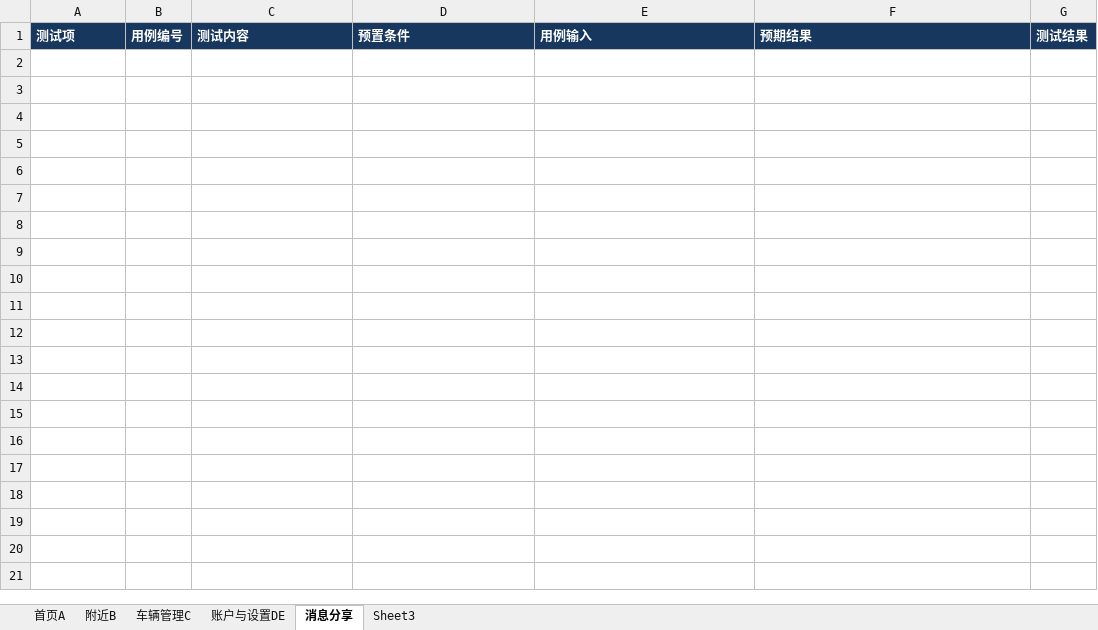
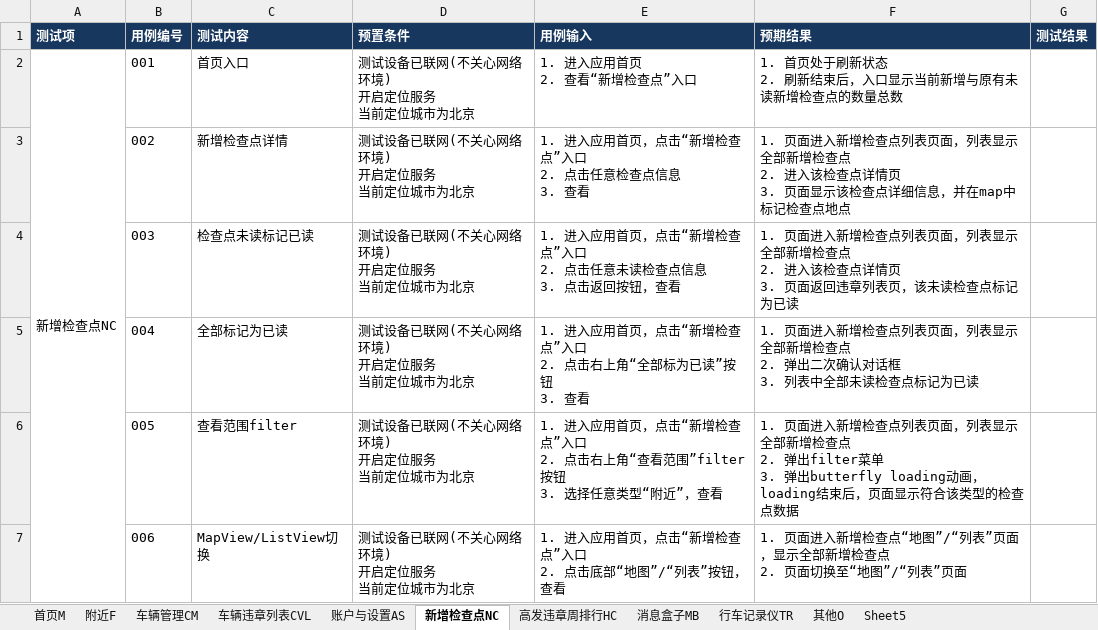
Before and after one commit to rwdxll/BudingTestCase, an Excel workbook: Buding_Primary_TestCases/布丁微车v2.4.1测试用例(一级).xlsx, sheet 新增检查点NC, drawn as a sheet; values as stored, in another font and other column widths than the file's, no borders; conditional formats not drawn; ↵ is a line break in a cell; the diff names each change by its address in the sheet, - before the commit and + after, or states it on an @@ line.

```diff
--- a/Buding_Primary_TestCases/布丁微车v2.4.1测试用例(一级).xlsx (sheet 新增检查点NC)
+++ b/Buding_Primary_TestCases/布丁微车v2.4.1测试用例(一级).xlsx (sheet 新增检查点NC)
-sheet tab: 首页A
+sheet tab: 首页M
-sheet tab: 附近B
+sheet tab: 附近F
-sheet tab: 车辆管理C
+sheet tab: 车辆管理CM
-sheet tab: 账户与设置DE
+sheet tab: 账户与设置AS
-sheet tab: 消息分享
+sheet tab: 新增检查点NC
-sheet tab: Sheet3
+sheet tab: 高发违章周排行HC
+sheet tab: 车辆违章列表CVL
+sheet tab: 消息盒子MB
+sheet tab: 行车记录仪TR
+sheet tab: 其他O
+sheet tab: Sheet5
+row 2: 新增检查点NC | 001 | 首页入口 | 测试设备已联网(不关心网络环境) ↵ 开启定位服务 ↵ 当前定位城市为北京 | 1. 进入应用首页 ↵ 2. 查看“新增检查点”入口 | 1. 首页处于刷新状态 ↵ 2. 刷新结束后，入口显示当前新增与原有未读新增检查点的数量总数
+row 3:  | 002 | 新增检查点详情 | 测试设备已联网(不关心网络环境) ↵ 开启定位服务 ↵ 当前定位城市为北京 | 1. 进入应用首页，点击“新增检查点”入口 ↵ 2. 点击任意检查点信息 ↵ 3. 查看 | 1. 页面进入新增检查点列表页面，列表显示全部新增检查点 ↵ 2. 进入该检查点详情页 ↵ 3. 页面显示该检查点详细信息，并在map中标记检查点地点
+row 4:  | 003 | 检查点未读标记已读 | 测试设备已联网(不关心网络环境) ↵ 开启定位服务 ↵ 当前定位城市为北京 | 1. 进入应用首页，点击“新增检查点”入口 ↵ 2. 点击任意未读检查点信息 ↵ 3. 点击返回按钮，查看 | 1. 页面进入新增检查点列表页面，列表显示全部新增检查点 ↵ 2. 进入该检查点详情页 ↵ 3. 页面返回违章列表页，该未读检查点标记为已读
+row 5:  | 004 | 全部标记为已读 | 测试设备已联网(不关心网络环境) ↵ 开启定位服务 ↵ 当前定位城市为北京 | 1. 进入应用首页，点击“新增检查点”入口 ↵ 2. 点击右上角“全部标为已读”按钮 ↵ 3. 查看 | 1. 页面进入新增检查点列表页面，列表显示全部新增检查点 ↵ 2. 弹出二次确认对话框 ↵ 3. 列表中全部未读检查点标记为已读
+row 6:  | 005 | 查看范围filter | 测试设备已联网(不关心网络环境) ↵ 开启定位服务 ↵ 当前定位城市为北京 | 1. 进入应用首页，点击“新增检查点”入口 ↵ 2. 点击右上角“查看范围”filter按钮 ↵ 3. 选择任意类型“附近”，查看 | 1. 页面进入新增检查点列表页面，列表显示全部新增检查点 ↵ 2. 弹出filter菜单 ↵ 3. 弹出butterfly loading动画，loading结束后，页面显示符合该类型的检查点数据
+row 7:  | 006 | MapView/ListView切换 | 测试设备已联网(不关心网络环境) ↵ 开启定位服务 ↵ 当前定位城市为北京 | 1. 进入应用首页，点击“新增检查点”入口 ↵ 2. 点击底部“地图”/“列表”按钮，查看 | 1. 页面进入新增检查点“地图”/“列表”页面，显示全部新增检查点 ↵ 2. 页面切换至“地图”/“列表”页面
```
Also changed, not shown: sheet 车辆管理CM, sheet 高发违章周排行HC, sheet 账户与设置AS, sheet 附近F, sheet 首页M.
